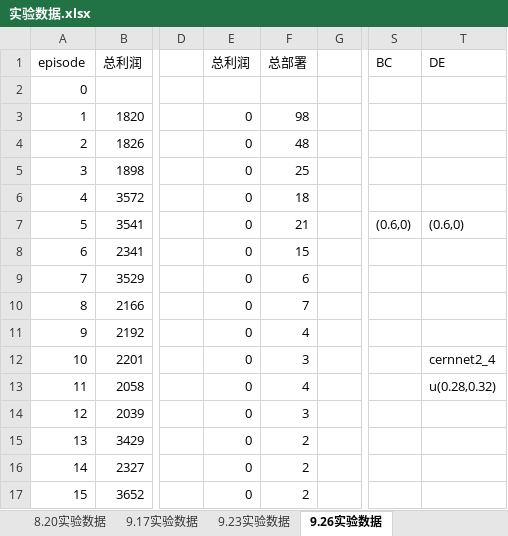
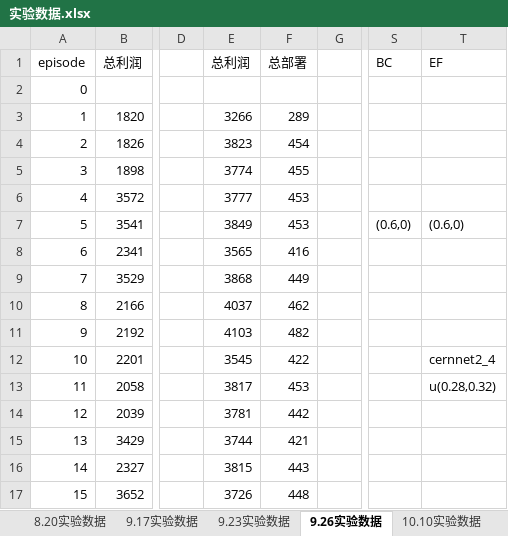
Before and after one commit to wawaka1998/DRLSFC, an Excel workbook: 实验数据.xlsx, sheet 9.26实验数据, drawn as a sheet; only a part is shown, gaps mark what is left out; values as stored, in another font and other column widths than the file's, no borders; the diff covers the shown part only; the diff names each change by its address in the sheet, - before the commit and + after, or states it on an @@ line.

```diff
--- a/实验数据.xlsx (sheet 9.26实验数据)
+++ b/实验数据.xlsx (sheet 9.26实验数据)
+sheet tab: 10.10实验数据
-T1: DE
+T1: EF
-E3: 0
+E3: 3266
-F3: 98
+F3: 289
-E4: 0
+E4: 3823
-F4: 48
+F4: 454
-E5: 0
+E5: 3774
-F5: 25
+F5: 455
-E6: 0
+E6: 3777
-F6: 18
+F6: 453
-E7: 0
+E7: 3849
-F7: 21
+F7: 453
-E8: 0
+E8: 3565
-F8: 15
+F8: 416
-E9: 0
+E9: 3868
-F9: 6
+F9: 449
-E10: 0
+E10: 4037
-F10: 7
+F10: 462
-E11: 0
+E11: 4103
-F11: 4
+F11: 482
-E12: 0
+E12: 3545
-F12: 3
+F12: 422
-E13: 0
+E13: 3817
-F13: 4
+F13: 453
-E14: 0
+E14: 3781
-F14: 3
+F14: 442
-E15: 0
+E15: 3744
-F15: 2
+F15: 421
-E16: 0
+E16: 3815
-F16: 2
+F16: 443
-E17: 0
+E17: 3726
-F17: 2
+F17: 448
```
Also changed, not shown: 56 edited cells elsewhere in this sheet, 11 other files.
